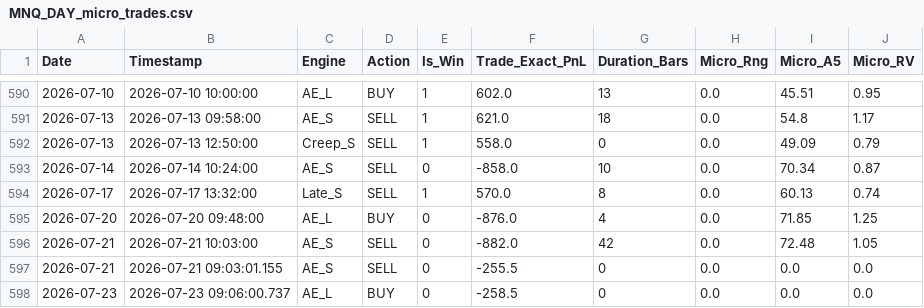
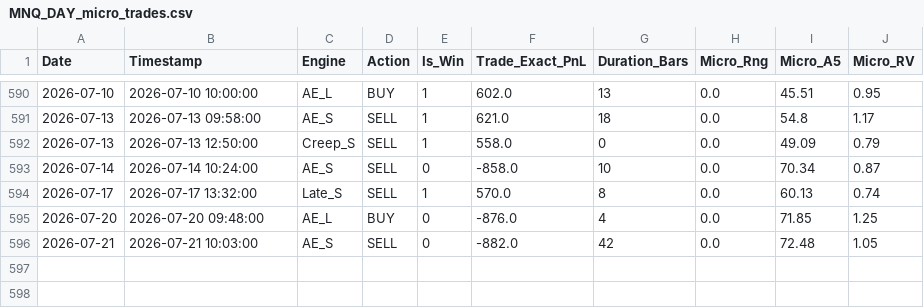
Before and after one commit to LuisPazDev/tradinglab, a CSV file: MNQ_DAY_micro_trades.csv, drawn as a sheet; only a part is shown, gaps mark what is left out; the diff names each change by its address in the sheet, - before the commit and + after, or states it on an @@ line.

```diff
--- a/MNQ_DAY_micro_trades.csv
+++ b/MNQ_DAY_micro_trades.csv
-row 597: 2026-07-21 | 2026-07-21 09:03:01.155 | AE_S | SELL | 0 | -255.5 | 0 | 0.0 | 0.0 | 0.0
-row 598: 2026-07-23 | 2026-07-23 09:06:00.737 | AE_L | BUY | 0 | -258.5 | 0 | 0.0 | 0.0 | 0.0
```
